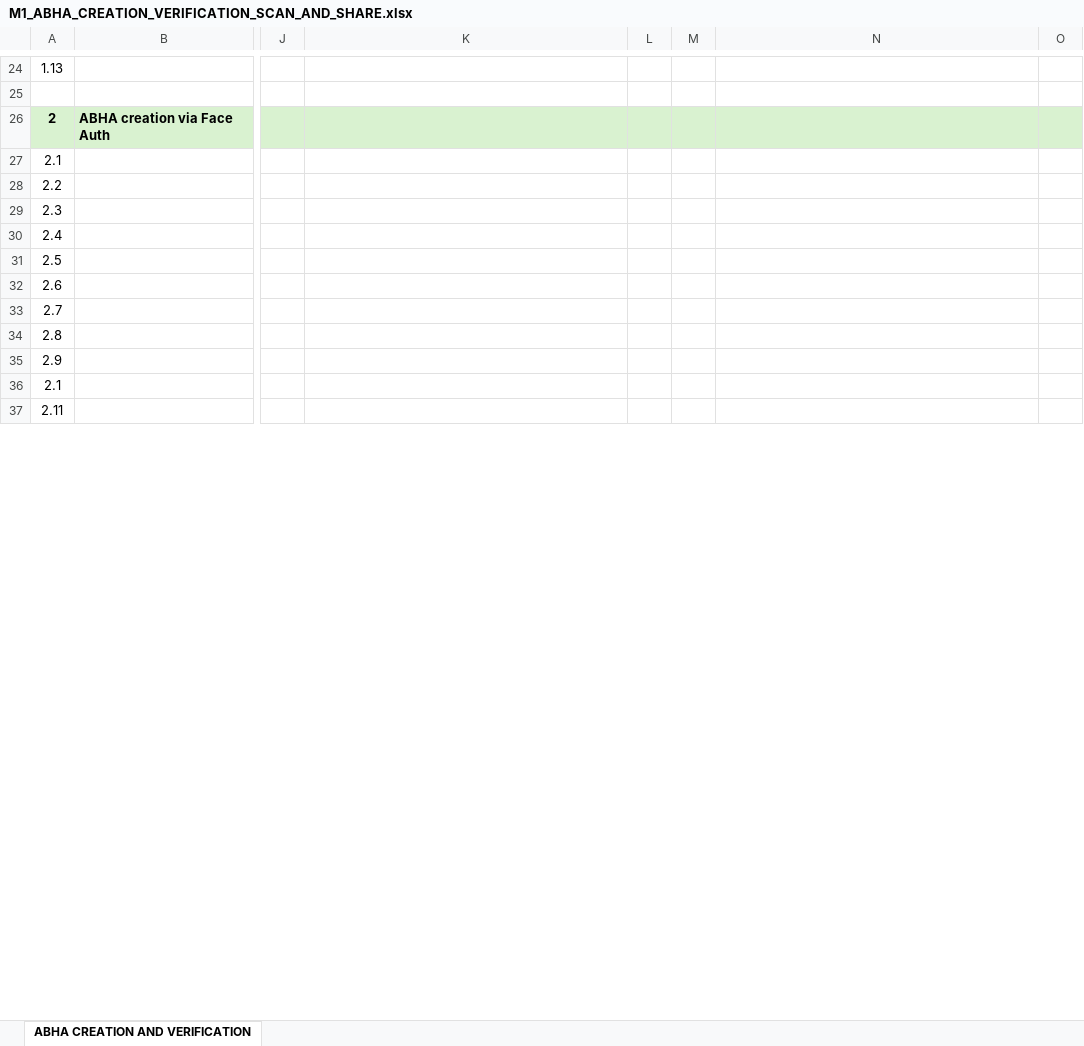
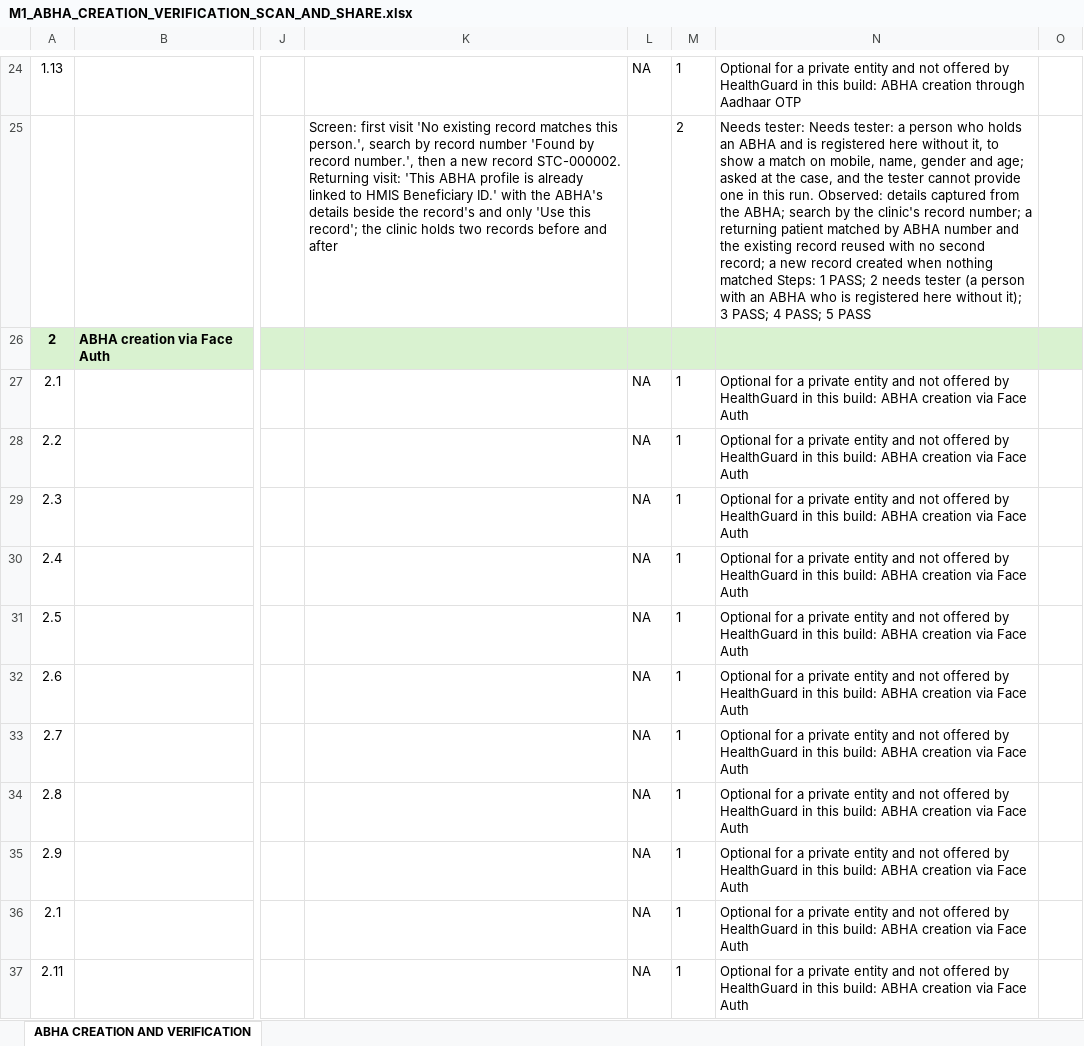
Before and after one commit to anidhatech/healthguard, an Excel workbook: abdm-ft/M1_ABHA_CREATION_VERIFICATION_SCAN_AND_SHARE.xlsx, sheet ABHA CREATION AND VERIFICATION, drawn as a sheet; only a part is shown, gaps mark what is left out; values as stored, in another font and other column widths than the file's, no borders; charts and pictures not drawn; the diff covers the shown part only; the diff names each change by its address in the sheet, - before the commit and + after, or states it on an @@ line.

```diff
--- a/abdm-ft/M1_ABHA_CREATION_VERIFICATION_SCAN_AND_SHARE.xlsx (sheet ABHA CREATION AND VERIFICATION)
+++ b/abdm-ft/M1_ABHA_CREATION_VERIFICATION_SCAN_AND_SHARE.xlsx (sheet ABHA CREATION AND VERIFICATION)
-L24: (empty)
+L24: NA
-M24: (empty)
+M24: 1
-N24: (empty)
+N24: Optional for a private entity and not offered by HealthGuard in this build: ABHA creation through Aadhaar OTP
-K25: (empty)
+K25: Screen: first visit 'No existing record matches this person.', search by record number 'Found by record number.', then a new record STC-000002. Returning visit: 'This ABHA profile is already linked to HMIS Beneficiary ID.' with the ABHA's details beside the record's and only 'Use this record'; the clinic holds two records before and after
-M25: (empty)
+M25: 2
-N25: (empty)
+N25: Needs tester: Needs tester: a person who holds an ABHA and is registered here without it, to show a match on mobile, name, gender and age; asked at the case, and the tester cannot provide one in this run. Observed: details captured from the ABHA; search by the clinic's record number; a returning patient matched by ABHA number and the existing record reused with no second record; a new record created when nothing matched Steps: 1 PASS; 2 needs tester (a person with an ABHA who is registered here without it); 3 PASS; 4 PASS; 5 PASS
-L27:L37: (empty)
+L27:L37: NA
-M27:M37: (empty)
+M27:M37: 1
-N27:N37: (empty)
+N27:N37: Optional for a private entity and not offered by HealthGuard in this build: ABHA creation via Face Auth
```
Also changed, not shown: 1 added row, 1 removed row, 291 edited cells and cell formats elsewhere in this sheet, charts or pictures, 6 other files.
